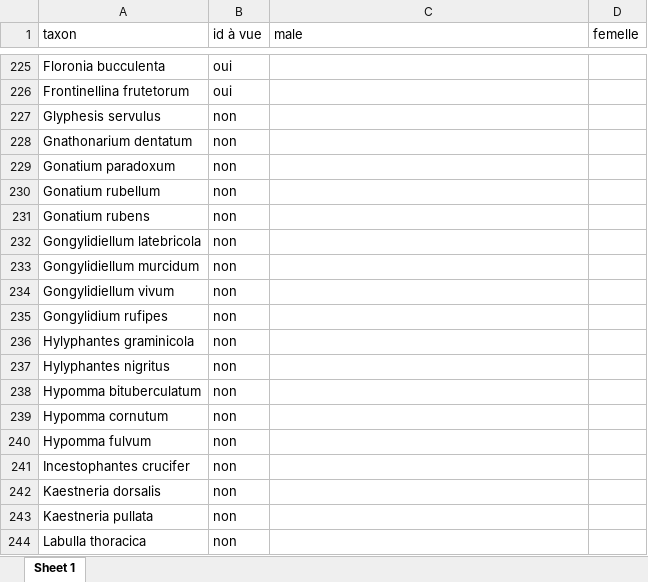
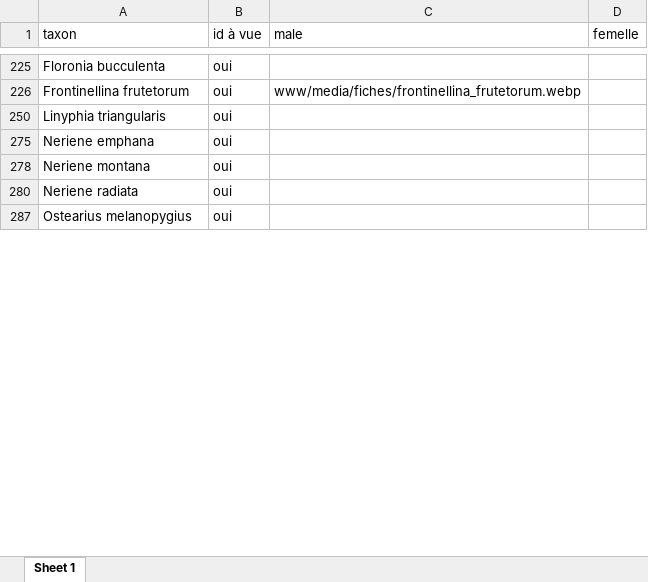
Before and after one commit to CedricMondy/araignees_idf, an Excel workbook: photos.xlsx, sheet Sheet 1, drawn as a sheet; only a part is shown, gaps mark what is left out; the shorter side is filled out with more unchanged rows; values as stored, in another font and other column widths than the file's, no borders; table styles not drawn; the diff covers the shown part only; the diff names each change by its address in the sheet, - before the commit and + after, or states it on an @@ line.

```diff
--- a/photos.xlsx (sheet Sheet 1)
+++ b/photos.xlsx (sheet Sheet 1)
-C226 (male): (empty)
+C226 (male): www/media/fiches/frontinellina_frutetorum.webp
@@ row 227 hidden: Glyphesis servulus | non @@
@@ row 228 hidden: Gnathonarium dentatum | non @@
@@ row 229 hidden: Gonatium paradoxum | non @@
@@ row 230 hidden: Gonatium rubellum | non @@
@@ row 231 hidden: Gonatium rubens | non @@
@@ row 232 hidden: Gongylidiellum latebricola | non @@
@@ row 233 hidden: Gongylidiellum murcidum | non @@
@@ row 234 hidden: Gongylidiellum vivum | non @@
@@ row 235 hidden: Gongylidium rufipes | non @@
@@ row 236 hidden: Hylyphantes graminicola | non @@
@@ row 237 hidden: Hylyphantes nigritus | non @@
@@ row 238 hidden: Hypomma bituberculatum | non @@
@@ row 239 hidden: Hypomma cornutum | non @@
@@ row 240 hidden: Hypomma fulvum | non @@
@@ row 241 hidden: Incestophantes crucifer | non @@
@@ row 242 hidden: Kaestneria dorsalis | non @@
@@ row 243 hidden: Kaestneria pullata | non @@
@@ row 244 hidden: Labulla thoracica | non @@
```
Also changed, not shown: 450 hidden or unhidden rows and 29 edited cells elsewhere in this sheet, 31 other files.
